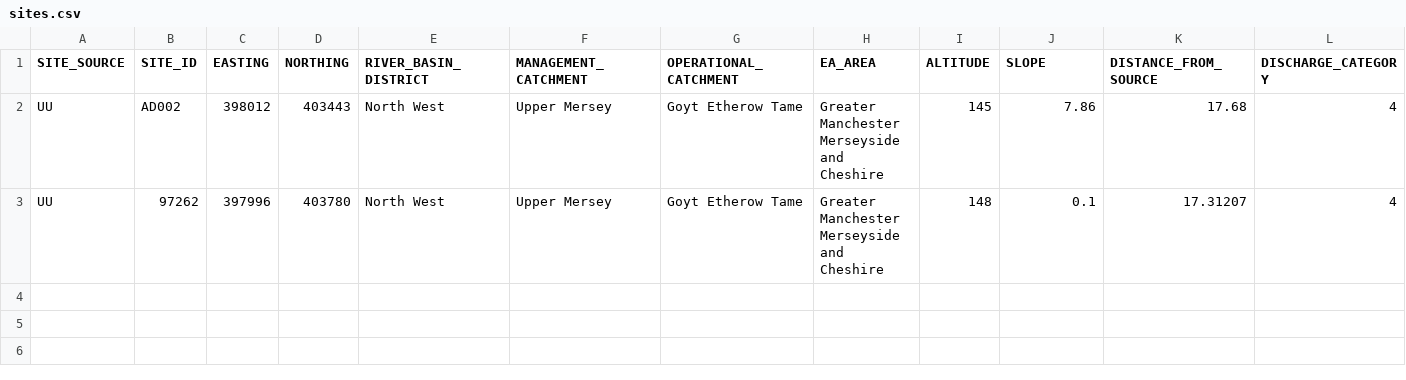
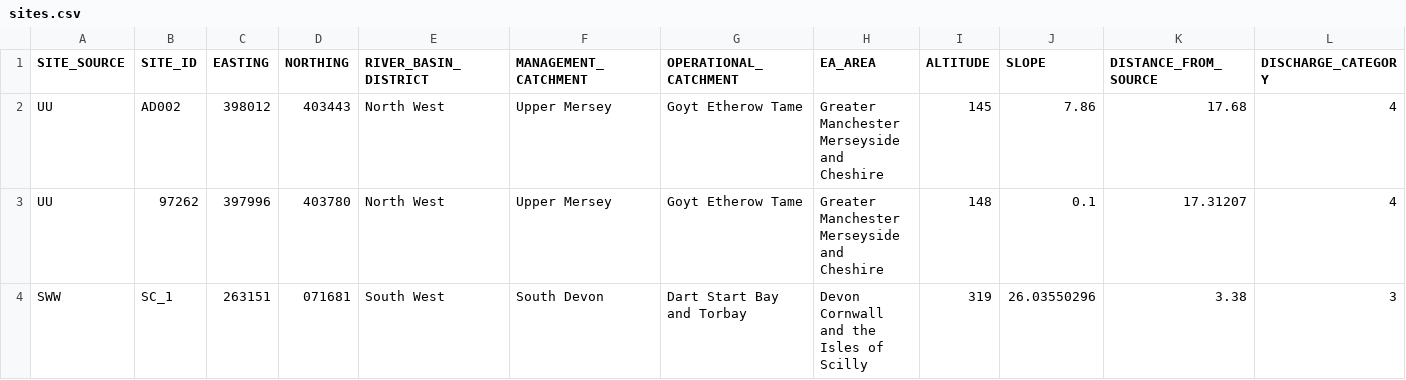
Before and after one commit to JackBraggAPEM/Biological_Data_Storage_Shiny, a CSV file: 1_Data/biological_data/sites.csv, drawn as a sheet; only a part is shown; rows hold the shown columns only; the diff names each change by its address in the sheet, - before the commit and + after, or states it on an @@ line.

```diff
--- a/1_Data/biological_data/sites.csv
+++ b/1_Data/biological_data/sites.csv
+row 4: SWW | SC_1 | 263151 | 071681 | South West | South Devon | Dart Start Bay and Torbay | Devon Cornwall and the Isles of Scilly | 319 | 26.03550296 | 3.38 | 3
```
Also changed, not shown: 1_Data/biological_data/samples.csv, 1 other file.
